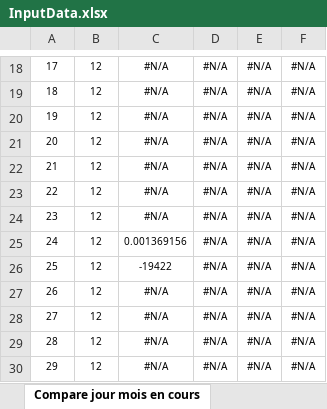
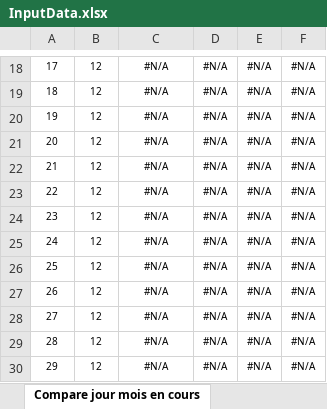
Before and after one commit to bdelion/web-scraper, an Excel workbook: assets/InputData.xlsx, sheet Compare jour mois en cours, drawn as a sheet; only a part is shown, gaps mark what is left out; values as stored, in another font and other column widths than the file's, no borders; charts and pictures and table styles not drawn; the diff names each change by its address in the sheet, - before the commit and + after, or states it on an @@ line.

```diff
--- a/assets/InputData.xlsx (sheet Compare jour mois en cours)
+++ b/assets/InputData.xlsx (sheet Compare jour mois en cours)
-C25: 0.001369156
+C25: #N/A
-C26: -19422
+C26: #N/A
```
Also changed, not shown: sheet Suivi Conso New, sheet Ecart annuel 2, sheet Ecart annuel, sheet Cumul par année, sheet Moy par mois, sheet Moyenne par jour semaine, 4 more sheets, formulas that keep their value, hidden cells, charts or pictures, assets/OutputData.xlsx, 9 other files.
